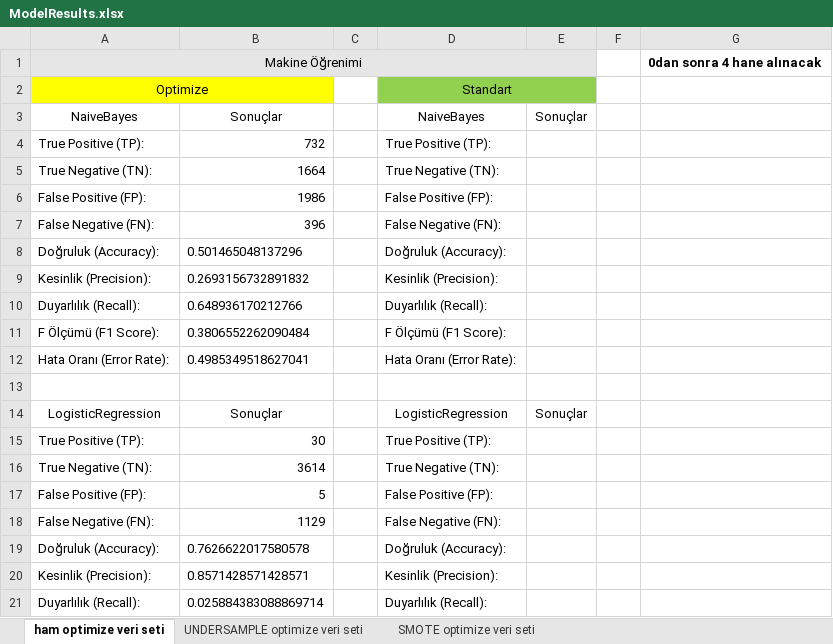
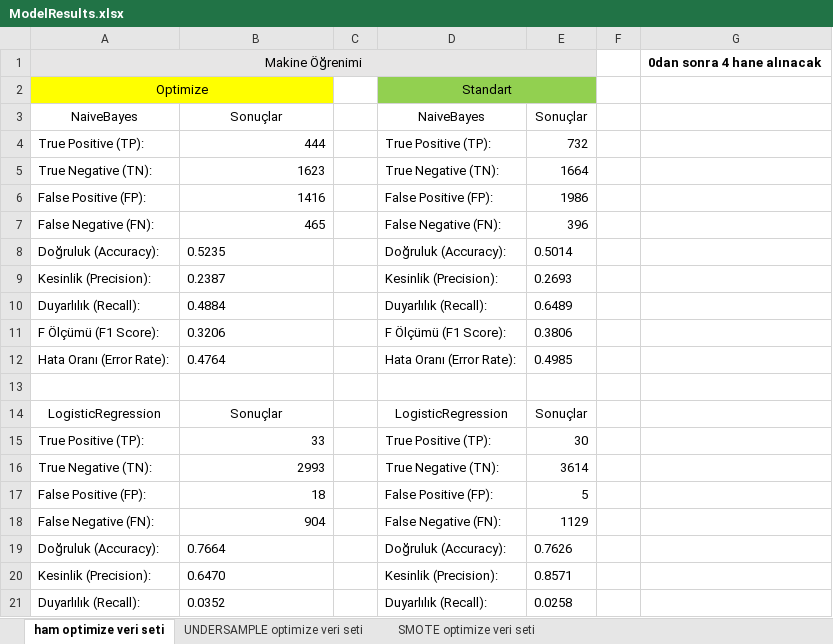
Before and after one commit to ArtunKARA/EffiTrack, an Excel workbook: ModelResults.xlsx, sheet ham optimize veri seti, drawn as a sheet; only a part is shown; values as stored, in another font and other column widths than the file's, no borders; table styles not drawn; the diff covers the shown part only; the diff names each change by its address in the sheet, - before the commit and + after, or states it on an @@ line.

```diff
--- a/ModelResults.xlsx (sheet ham optimize veri seti)
+++ b/ModelResults.xlsx (sheet ham optimize veri seti)
-B4: 732
+B4: 444
-E4: (empty)
+E4: 732
-B5: 1664
+B5: 1623
-E5: (empty)
+E5: 1664
-B6: 1986
+B6: 1416
-E6: (empty)
+E6: 1986
-B7: 396
+B7: 465
-E7: (empty)
+E7: 396
-B8: 0.501465048137296
+B8: 0.5235
-E8: (empty)
+E8: 0.5014
-B9: 0.2693156732891832
+B9: 0.2387
-E9: (empty)
+E9: 0.2693
-B10: 0.648936170212766
+B10: 0.4884
-E10: (empty)
+E10: 0.6489
-B11: 0.3806552262090484
+B11: 0.3206
-E11: (empty)
+E11: 0.3806
-B12: 0.4985349518627041
+B12: 0.4764
-E12: (empty)
+E12: 0.4985
-B15: 30
+B15: 33
-E15: (empty)
+E15: 30
-B16: 3614
+B16: 2993
-E16: (empty)
+E16: 3614
-B17: 5
+B17: 18
-E17: (empty)
+E17: 5
-B18: 1129
+B18: 904
-E18: (empty)
+E18: 1129
-B19: 0.7626622017580578
+B19: 0.7664
-E19: (empty)
+E19: 0.7626
-B20: 0.8571428571428571
+B20: 0.6470
-E20: (empty)
+E20: 0.8571
-B21: 0.025884383088869714
+B21: 0.0352
-E21: (empty)
+E21: 0.0258
```
Also changed, not shown: 151 edited cells elsewhere in this sheet, sheet UNDERSAMPLE optimize veri seti, sheet SMOTE optimize veri seti, 23 other files.
